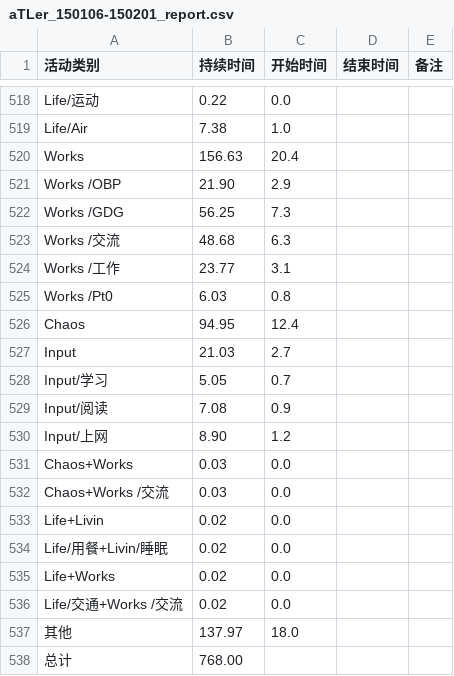
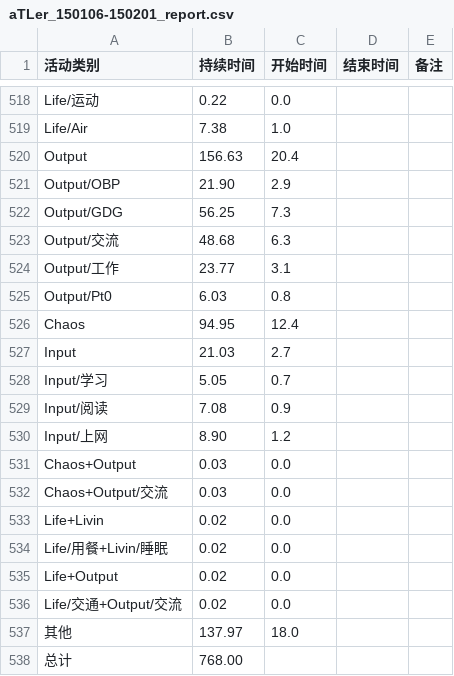
Before and after one commit to OpenBookProjects/ipynb, a CSV file: R2Py/csv/aTLer_150106-150201_report.csv, drawn as a sheet; only a part is shown, gaps mark what is left out.

```diff
--- a/R2Py/csv/aTLer_150106-150201_report.csv
+++ b/R2Py/csv/aTLer_150106-150201_report.csv
@@ -519,8 +519,8 @@ Life/运动,0.22,0.0
 Life/Air,7.38,1.0
-Works ,156.63,20.4
-Works /OBP,21.90,2.9
-Works /GDG,56.25,7.3
-Works /交流,48.68,6.3
-Works /工作,23.77,3.1
-Works /Pt0,6.03,0.8
+Output,156.63,20.4
+Output/OBP,21.90,2.9
+Output/GDG,56.25,7.3
+Output/交流,48.68,6.3
+Output/工作,23.77,3.1
+Output/Pt0,6.03,0.8
 Chaos,94.95,12.4
@@ -530,8 +530,8 @@ Input/阅读,7.08,0.9
 Input/上网,8.90,1.2
-Chaos+Works ,0.03,0.0
-Chaos+Works /交流,0.03,0.0
+Chaos+Output,0.03,0.0
+Chaos+Output/交流,0.03,0.0
 Life+Livin,0.02,0.0
 Life/用餐+Livin/睡眠,0.02,0.0
-Life+Works ,0.02,0.0
-Life/交通+Works /交流,0.02,0.0
+Life+Output,0.02,0.0
+Life/交通+Output/交流,0.02,0.0
 其他,137.97,18.0
```
Also changed, not shown: R2Py/csv/aTLer_150201-150301_report.csv, R2Py/csv/aTLer_150301-150401_report.csv, 15 other files.
